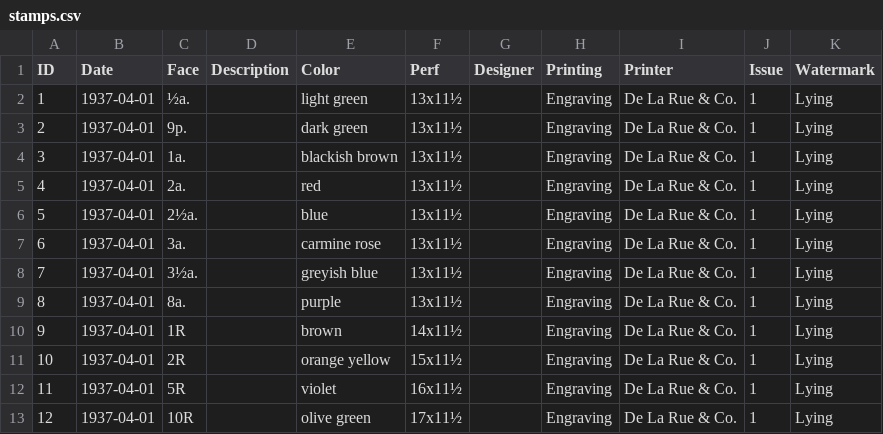
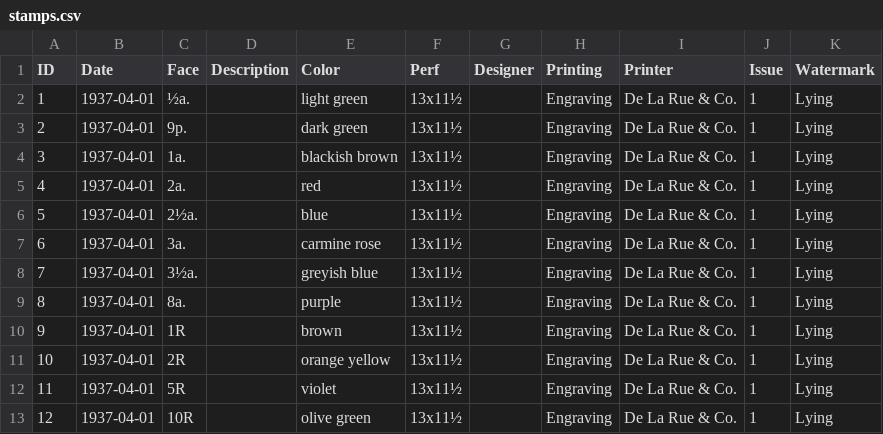
Before and after one commit to stampsfoundation/catalog, a CSV file: data/aden/stamps.csv, drawn as a sheet.

Commit message:
Update stamps.csv

```diff
--- a/data/aden/stamps.csv
+++ b/data/aden/stamps.csv
@@ -9,5 +9,5 @@ ID,Date,Face,Description,Color,Perf,Designer,Printing,Printer,Issue,Watermark
 8,1937-04-01,8a.,,purple,13x11½,,Engraving,De La Rue & Co.,1,Lying
-9,1937-04-01,1R,,brown,14x11½,,Engraving,De La Rue & Co.,1,Lying
-10,1937-04-01,2R,,orange yellow,15x11½,,Engraving,De La Rue & Co.,1,Lying
-11,1937-04-01,5R,,violet,16x11½,,Engraving,De La Rue & Co.,1,Lying
-12,1937-04-01,10R,,olive green,17x11½,,Engraving,De La Rue & Co.,1,Lying
+9,1937-04-01,1R,,brown,13x11½,,Engraving,De La Rue & Co.,1,Lying
+10,1937-04-01,2R,,orange yellow,13x11½,,Engraving,De La Rue & Co.,1,Lying
+11,1937-04-01,5R,,violet,13x11½,,Engraving,De La Rue & Co.,1,Lying
+12,1937-04-01,10R,,olive green,13x11½,,Engraving,De La Rue & Co.,1,Lying
```
